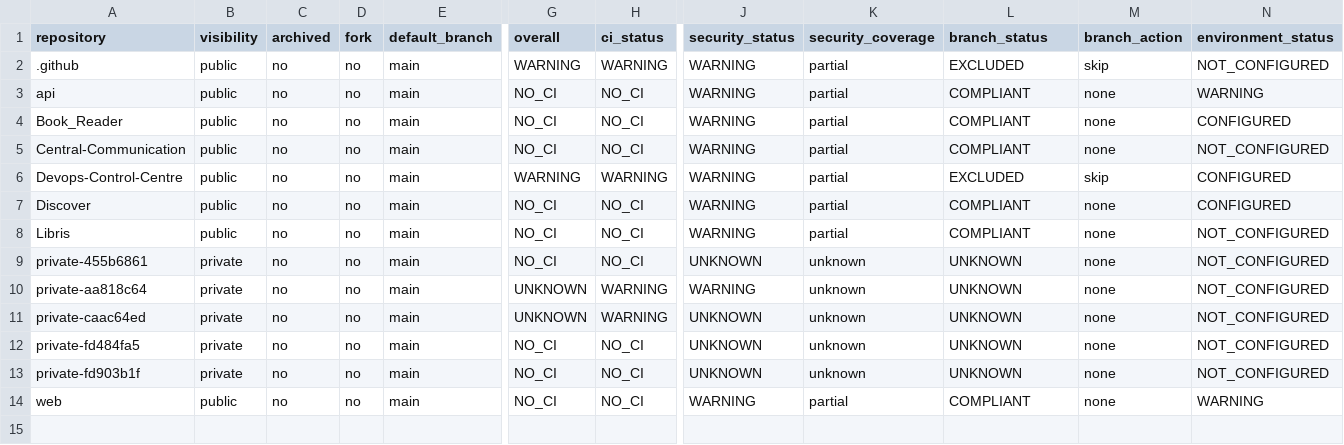
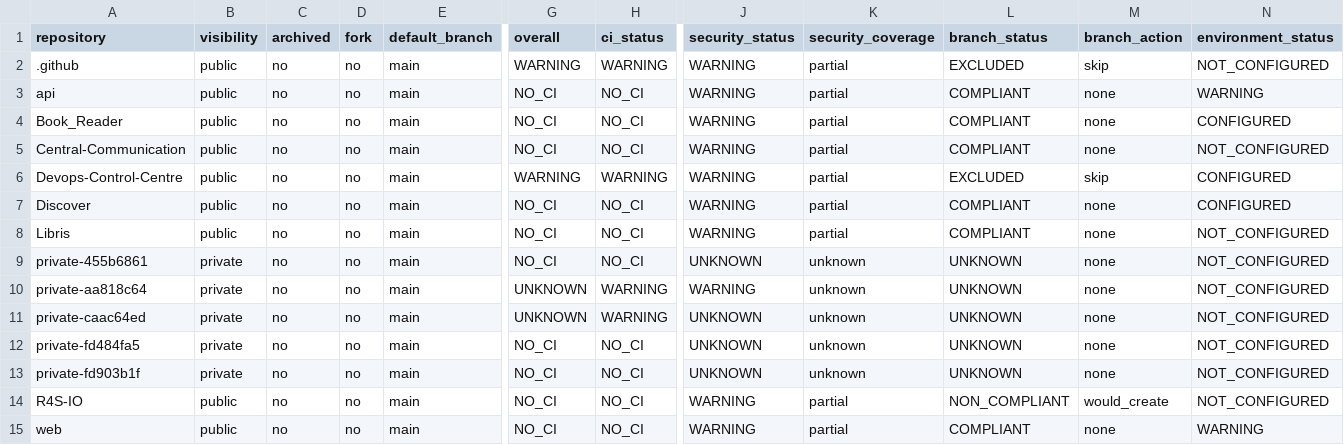
Before and after one commit to Go-Satish-Labs/Devops-Control-Centre, a CSV file: reports/organization-health.csv, drawn as a sheet; only a part is shown, gaps mark what is left out; rows hold the shown columns only; the diff names each change by its address in the sheet, - before the commit and + after, or states it on an @@ line.

```diff
--- a/reports/organization-health.csv
+++ b/reports/organization-health.csv
+row 14: R4S-IO | public | no | no | main | NO_CI | NO_CI | WARNING | partial | NON_COMPLIANT | would_create | NOT_CONFIGURED
```
Also changed, not shown: 4 other files.
